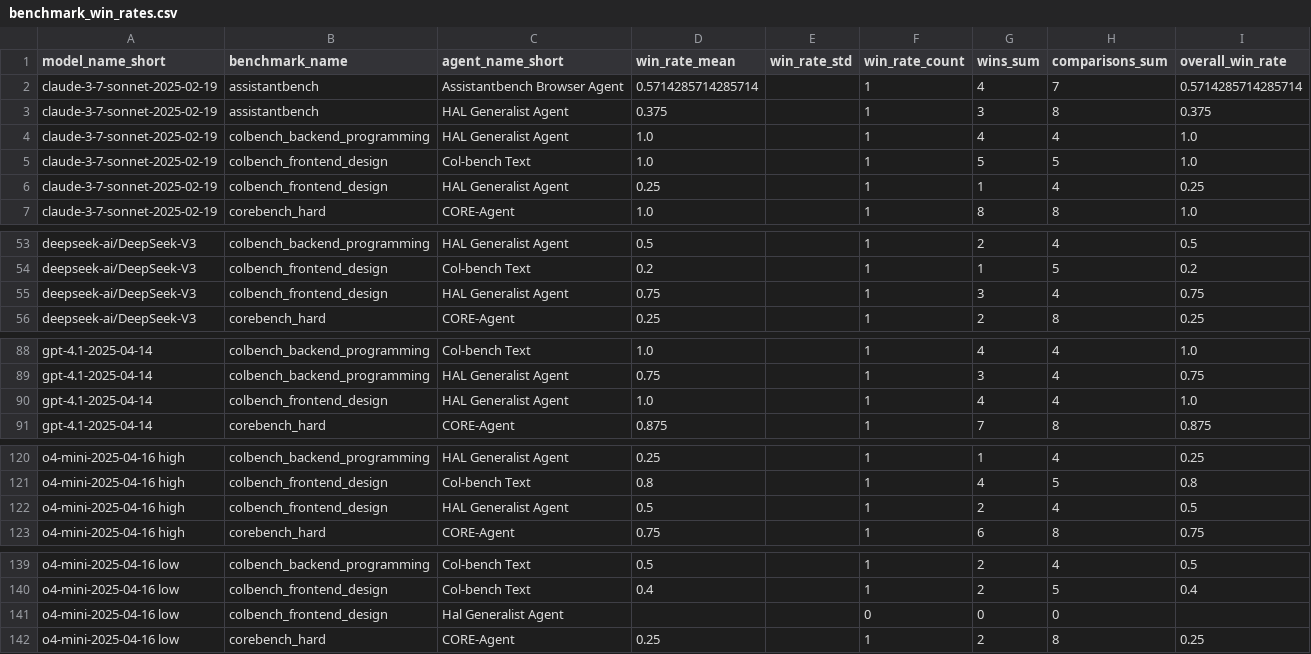
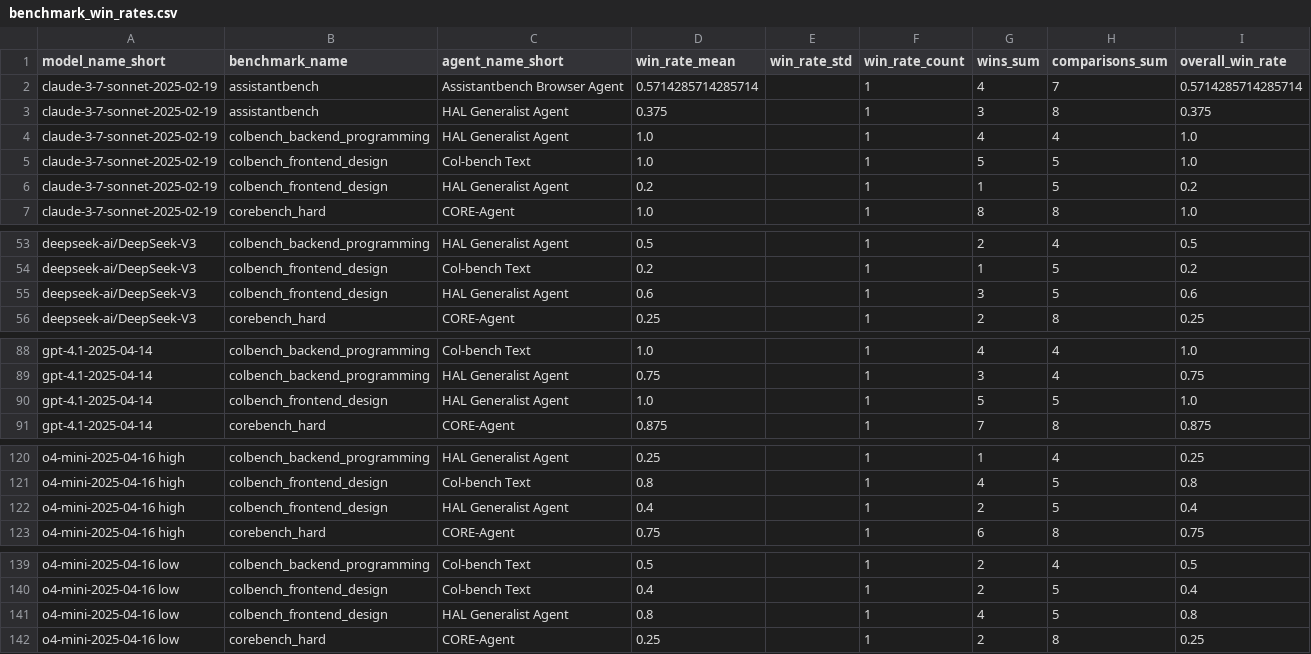
Before and after one commit to vminvsky/hal-analysis, a CSV file: data/benchmark_win_rates.csv (was benchmark_win_rates.csv), drawn as a sheet; only a part is shown, gaps mark what is left out; the diff covers the shown part only.

```diff
--- a/benchmark_win_rates.csv
+++ b/data/benchmark_win_rates.csv
@@ -5,3 +5,3 @@ claude-3-7-sonnet-2025-02-19,colbench_backend_programming,HAL Generalist Agent,1
 claude-3-7-sonnet-2025-02-19,colbench_frontend_design,Col-bench Text,1.0,,1,5,5,1.0
-claude-3-7-sonnet-2025-02-19,colbench_frontend_design,HAL Generalist Agent,0.25,,1,1,4,0.25
+claude-3-7-sonnet-2025-02-19,colbench_frontend_design,HAL Generalist Agent,0.2,,1,1,5,0.2
 claude-3-7-sonnet-2025-02-19,corebench_hard,CORE-Agent,1.0,,1,8,8,1.0
@@ -54,3 +54,3 @@ deepseek-ai/DeepSeek-V3,colbench_backend_programming,HAL Generalist Agent,0.5,,1
 deepseek-ai/DeepSeek-V3,colbench_frontend_design,Col-bench Text,0.2,,1,1,5,0.2
-deepseek-ai/DeepSeek-V3,colbench_frontend_design,HAL Generalist Agent,0.75,,1,3,4,0.75
+deepseek-ai/DeepSeek-V3,colbench_frontend_design,HAL Generalist Agent,0.6,,1,3,5,0.6
 deepseek-ai/DeepSeek-V3,corebench_hard,CORE-Agent,0.25,,1,2,8,0.25
@@ -89,3 +89,3 @@ gpt-4.1-2025-04-14,colbench_backend_programming,Col-bench Text,1.0,,1,4,4,1.0
 gpt-4.1-2025-04-14,colbench_backend_programming,HAL Generalist Agent,0.75,,1,3,4,0.75
-gpt-4.1-2025-04-14,colbench_frontend_design,HAL Generalist Agent,1.0,,1,4,4,1.0
+gpt-4.1-2025-04-14,colbench_frontend_design,HAL Generalist Agent,1.0,,1,5,5,1.0
 gpt-4.1-2025-04-14,corebench_hard,CORE-Agent,0.875,,1,7,8,0.875
@@ -121,3 +121,3 @@ o4-mini-2025-04-16 high,colbench_backend_programming,HAL Generalist Agent,0.25,,
 o4-mini-2025-04-16 high,colbench_frontend_design,Col-bench Text,0.8,,1,4,5,0.8
-o4-mini-2025-04-16 high,colbench_frontend_design,HAL Generalist Agent,0.5,,1,2,4,0.5
+o4-mini-2025-04-16 high,colbench_frontend_design,HAL Generalist Agent,0.4,,1,2,5,0.4
 o4-mini-2025-04-16 high,corebench_hard,CORE-Agent,0.75,,1,6,8,0.75
@@ -140,3 +140,3 @@ o4-mini-2025-04-16 low,colbench_backend_programming,Col-bench Text,0.5,,1,2,4,0.
 o4-mini-2025-04-16 low,colbench_frontend_design,Col-bench Text,0.4,,1,2,5,0.4
-o4-mini-2025-04-16 low,colbench_frontend_design,Hal Generalist Agent,,,0,0,0,
+o4-mini-2025-04-16 low,colbench_frontend_design,HAL Generalist Agent,0.8,,1,4,5,0.8
 o4-mini-2025-04-16 low,corebench_hard,CORE-Agent,0.25,,1,2,8,0.25
```
Also changed, not shown: 1 edited cell elsewhere in this file, data/agent_run_status.csv, data/cleaned_all_metrics.csv, 32 other files.
